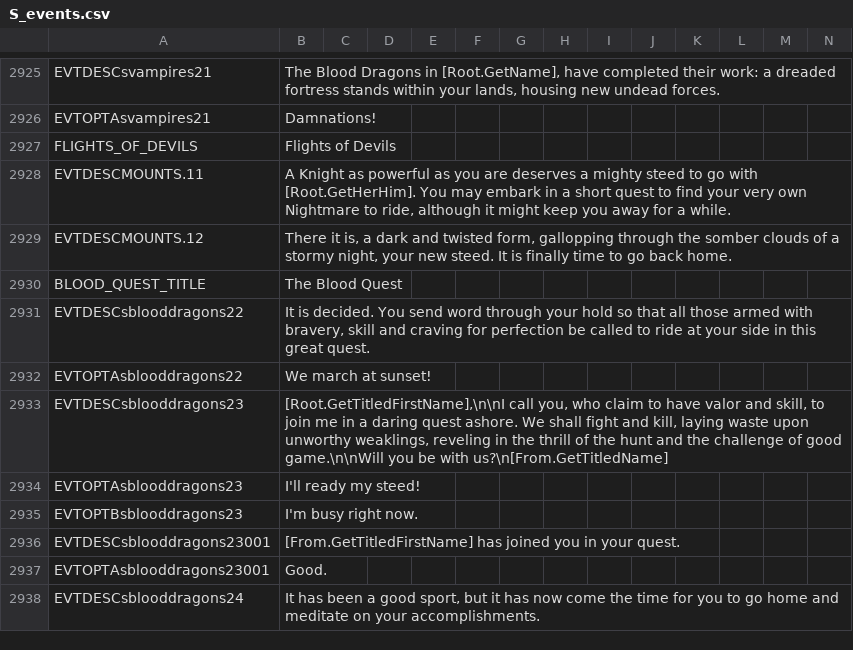
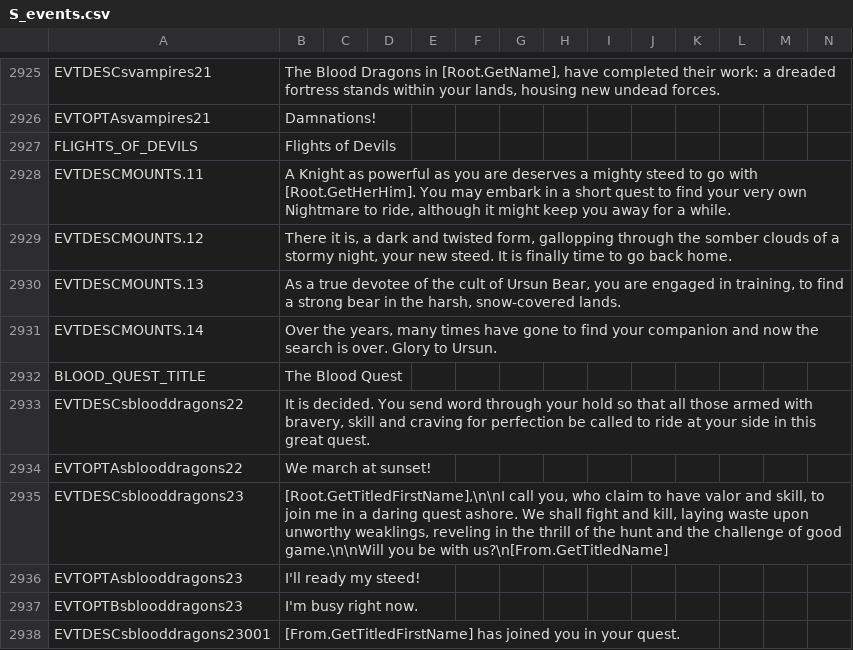
Before and after one commit to hadorganization/geheimnisnacht, a CSV file: localisation/S_events.csv, drawn as a sheet; only a part is shown, gaps mark what is left out; the shorter side is filled out with more unchanged rows; rows hold the shown columns only; the diff names each change by its address in the sheet, - before the commit and + after, or states it on an @@ line.

Commit message:
Ursun War Bear Mount

```diff
--- a/localisation/S_events.csv
+++ b/localisation/S_events.csv
+row 2930: EVTDESCMOUNTS.13 | As a true devotee of the cult of Ursun Bear, you are engaged in training, to find a strong bear in the harsh, snow-covered lands.
+row 2931: EVTDESCMOUNTS.14 | Over the years, many times have gone to find your companion and now the search is over. Glory to Ursun.
```
Also changed, not shown: localisation/BR_decisions.csv, localisation/BR_localisations.csv, 12 other files.
